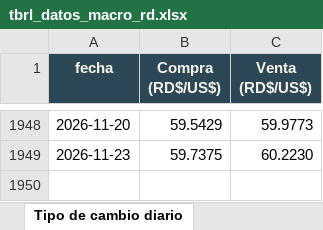
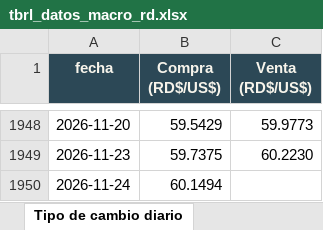
Before and after one commit to rafaelalfonso1/tbrl, an Excel workbook: public/data/macro/descargas/tbrl_datos_macro_rd.xlsx, sheet Tipo de cambio diario, drawn as a sheet; only a part is shown, gaps mark what is left out; values as stored, in another font and other column widths than the file's, no borders; the diff names each change by its address in the sheet, - before the commit and + after, or states it on an @@ line.

```diff
--- a/public/data/macro/descargas/tbrl_datos_macro_rd.xlsx (sheet Tipo de cambio diario)
+++ b/public/data/macro/descargas/tbrl_datos_macro_rd.xlsx (sheet Tipo de cambio diario)
+row 1950: 2026-11-24 | 60.1494
```
Also changed, not shown: sheet Léeme, sheet TC USD-DOP semanal, public/data/macro/descargas/imae_interanual_mensual.xlsx, public/data/macro/descargas/inflacion_interanual_mensual.xlsx, 12 other files.
